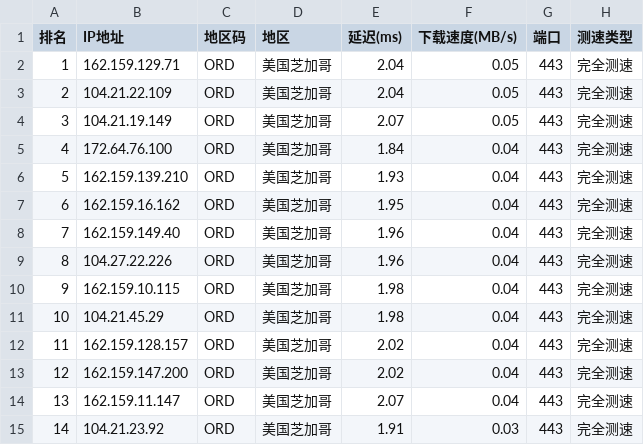
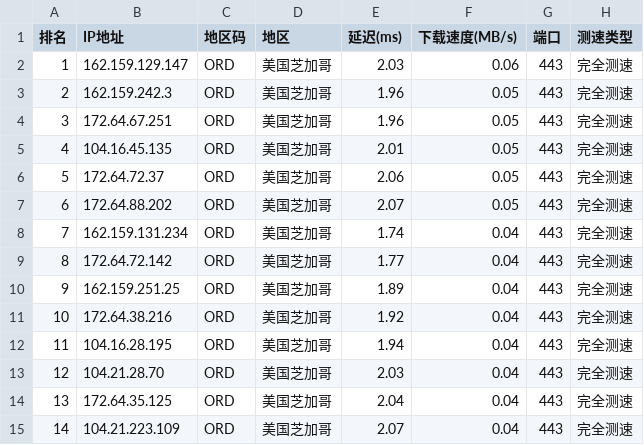
Before and after one commit to ZQ-JACKY/ZQ-CloudFlareScan, a CSV file: ipv4.csv, drawn as a sheet; only a part is shown; the diff covers the shown part only.

```diff
--- a/ipv4.csv
+++ b/ipv4.csv
@@ -1,15 +1,15 @@
 排名,IP地址,地区码,地区,延迟(ms),下载速度(MB/s),端口,测速类型
-1,162.159.129.71,ORD,美国芝加哥,2.04,0.05,443,完全测速
-2,104.21.22.109,ORD,美国芝加哥,2.04,0.05,443,完全测速
-3,104.21.19.149,ORD,美国芝加哥,2.07,0.05,443,完全测速
-4,172.64.76.100,ORD,美国芝加哥,1.84,0.04,443,完全测速
-5,162.159.139.210,ORD,美国芝加哥,1.93,0.04,443,完全测速
-6,162.159.16.162,ORD,美国芝加哥,1.95,0.04,443,完全测速
-7,162.159.149.40,ORD,美国芝加哥,1.96,0.04,443,完全测速
-8,104.27.22.226,ORD,美国芝加哥,1.96,0.04,443,完全测速
-9,162.159.10.115,ORD,美国芝加哥,1.98,0.04,443,完全测速
-10,104.21.45.29,ORD,美国芝加哥,1.98,0.04,443,完全测速
-11,162.159.128.157,ORD,美国芝加哥,2.02,0.04,443,完全测速
-12,162.159.147.200,ORD,美国芝加哥,2.02,0.04,443,完全测速
-13,162.159.11.147,ORD,美国芝加哥,2.07,0.04,443,完全测速
-14,104.21.23.92,ORD,美国芝加哥,1.91,0.03,443,完全测速
+1,162.159.129.147,ORD,美国芝加哥,2.03,0.06,443,完全测速
+2,162.159.242.3,ORD,美国芝加哥,1.96,0.05,443,完全测速
+3,172.64.67.251,ORD,美国芝加哥,1.96,0.05,443,完全测速
+4,104.16.45.135,ORD,美国芝加哥,2.01,0.05,443,完全测速
+5,172.64.72.37,ORD,美国芝加哥,2.06,0.05,443,完全测速
+6,172.64.88.202,ORD,美国芝加哥,2.07,0.05,443,完全测速
+7,162.159.131.234,ORD,美国芝加哥,1.74,0.04,443,完全测速
+8,172.64.72.142,ORD,美国芝加哥,1.77,0.04,443,完全测速
+9,162.159.251.25,ORD,美国芝加哥,1.89,0.04,443,完全测速
+10,172.64.38.216,ORD,美国芝加哥,1.92,0.04,443,完全测速
+11,104.16.28.195,ORD,美国芝加哥,1.94,0.04,443,完全测速
+12,104.21.28.70,ORD,美国芝加哥,2.03,0.04,443,完全测速
+13,172.64.35.125,ORD,美国芝加哥,2.04,0.04,443,完全测速
+14,104.21.223.109,ORD,美国芝加哥,2.07,0.04,443,完全测速
```
Also changed, not shown: 14 edited cells elsewhere in this file.
